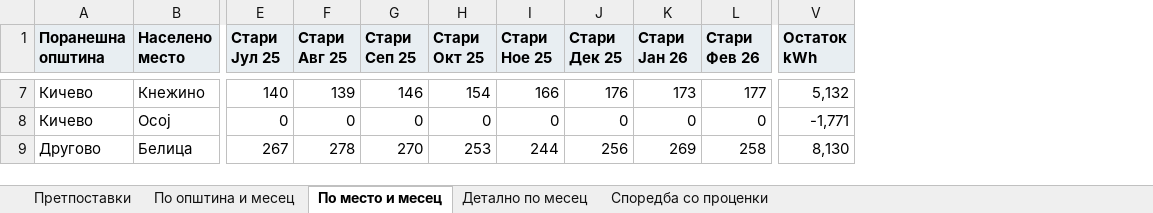
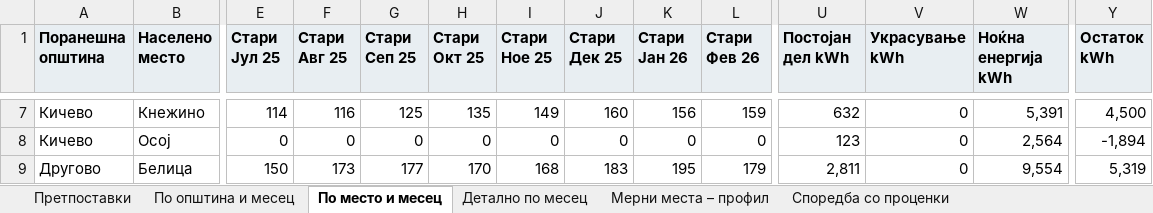
Before and after one commit to alektino/prvproekt, an Excel workbook: analiza-svetilki/izlez/Анализа_светилки.xlsx, sheet По место и месец, drawn as a sheet; only a part is shown, gaps mark what is left out; values as stored, in another font and other column widths than the file's, no borders; addresses are those after the commit; the diff covers the shown part only; the diff names each change by its address in the sheet, - before the commit and + after, or states it on an @@ line.

```diff
--- a/analiza-svetilki/izlez/Анализа_светилки.xlsx (sheet По место и месец)
+++ b/analiza-svetilki/izlez/Анализа_светилки.xlsx (sheet По место и месец)
+sheet tab: Мерни места – профил
+column U (Постојан дел kWh), rows 7-9: 632 | 123 | 2,811
+column V (Украсување kWh), rows 7-9: all 0
+column W (Ноќна енергија kWh), rows 7-9: 5,391 | 2,564 | 9,554
-E7 (Стари Јул 25): 140
+E7 (Стари Јул 25): 114
-F7 (Стари Авг 25): 139
+F7 (Стари Авг 25): 116
-G7 (Стари Сеп 25): 146
+G7 (Стари Сеп 25): 125
-H7 (Стари Окт 25): 154
+H7 (Стари Окт 25): 135
-I7 (Стари Ное 25): 166
+I7 (Стари Ное 25): 149
-J7 (Стари Дек 25): 176
+J7 (Стари Дек 25): 160
-K7 (Стари Јан 26): 173
+K7 (Стари Јан 26): 156
-L7 (Стари Фев 26): 177
+L7 (Стари Фев 26): 159
-Y7 (Остаток kWh): 5,132
+Y7 (Остаток kWh): 4,500
-Y8 (Остаток kWh): -1,771
+Y8 (Остаток kWh): -1,894
-E9 (Стари Јул 25): 267
+E9 (Стари Јул 25): 150
-F9 (Стари Авг 25): 278
+F9 (Стари Авг 25): 173
-G9 (Стари Сеп 25): 270
+G9 (Стари Сеп 25): 177
-H9 (Стари Окт 25): 253
+H9 (Стари Окт 25): 170
-I9 (Стари Ное 25): 244
+I9 (Стари Ное 25): 168
-J9 (Стари Дек 25): 256
+J9 (Стари Дек 25): 183
-K9 (Стари Јан 26): 269
+K9 (Стари Јан 26): 195
-L9 (Стари Фев 26): 258
+L9 (Стари Фев 26): 179
-Y9 (Остаток kWh): 8,130
+Y9 (Остаток kWh): 5,319
```
Also changed, not shown: 736 edited cells elsewhere in this sheet, sheet Детално по месец, sheet По општина и месец, sheet Споредба со проценки, sheet Претпоставки, analiza-svetilki/izlez/Проверка_мерни_места.xlsx, 12 other files.
